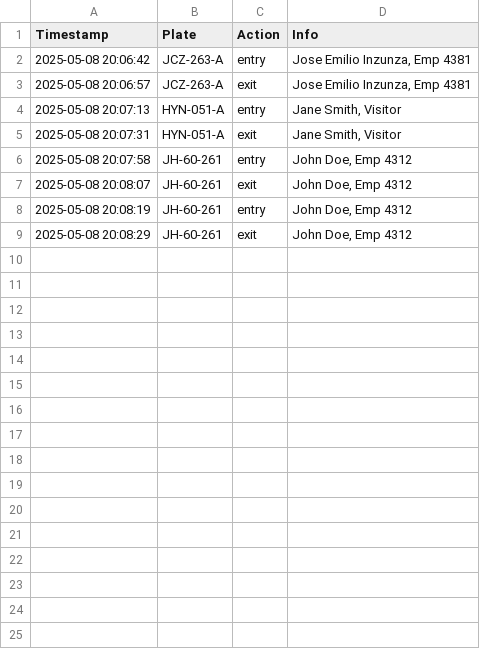
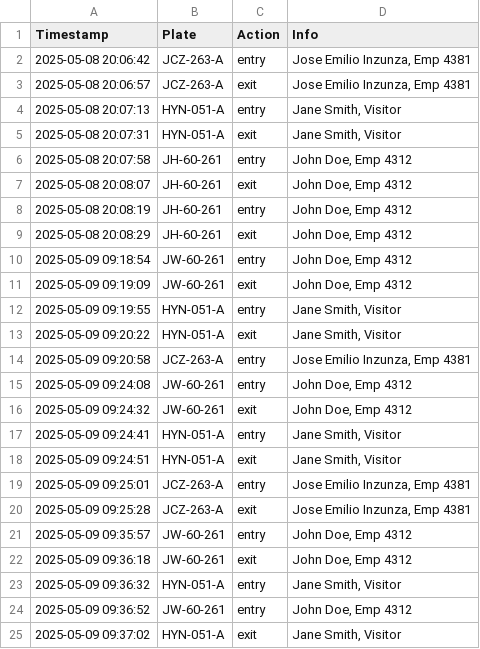
Before and after one commit to JoaquinHiroki/ComputerVision, a CSV file: plate_records.csv, drawn as a sheet; the diff names each change by its address in the sheet, - before the commit and + after, or states it on an @@ line.

```diff
--- a/plate_records.csv
+++ b/plate_records.csv
+row 10: 2025-05-09 09:18:54 | JW-60-261 | entry | John Doe, Emp 4312
+row 11: 2025-05-09 09:19:09 | JW-60-261 | exit | John Doe, Emp 4312
+row 12: 2025-05-09 09:19:55 | HYN-051-A | entry | Jane Smith, Visitor
+row 13: 2025-05-09 09:20:22 | HYN-051-A | exit | Jane Smith, Visitor
+row 14: 2025-05-09 09:20:58 | JCZ-263-A | entry | Jose Emilio Inzunza, Emp 4381
+row 15: 2025-05-09 09:24:08 | JW-60-261 | entry | John Doe, Emp 4312
+row 16: 2025-05-09 09:24:32 | JW-60-261 | exit | John Doe, Emp 4312
+row 17: 2025-05-09 09:24:41 | HYN-051-A | entry | Jane Smith, Visitor
+row 18: 2025-05-09 09:24:51 | HYN-051-A | exit | Jane Smith, Visitor
+row 19: 2025-05-09 09:25:01 | JCZ-263-A | entry | Jose Emilio Inzunza, Emp 4381
+row 20: 2025-05-09 09:25:28 | JCZ-263-A | exit | Jose Emilio Inzunza, Emp 4381
+row 21: 2025-05-09 09:35:57 | JW-60-261 | entry | John Doe, Emp 4312
+row 22: 2025-05-09 09:36:18 | JW-60-261 | exit | John Doe, Emp 4312
+row 23: 2025-05-09 09:36:32 | HYN-051-A | entry | Jane Smith, Visitor
+row 24: 2025-05-09 09:36:52 | JW-60-261 | entry | John Doe, Emp 4312
+row 25: 2025-05-09 09:37:02 | HYN-051-A | exit | Jane Smith, Visitor
```
Also changed, not shown: 2 other files.
